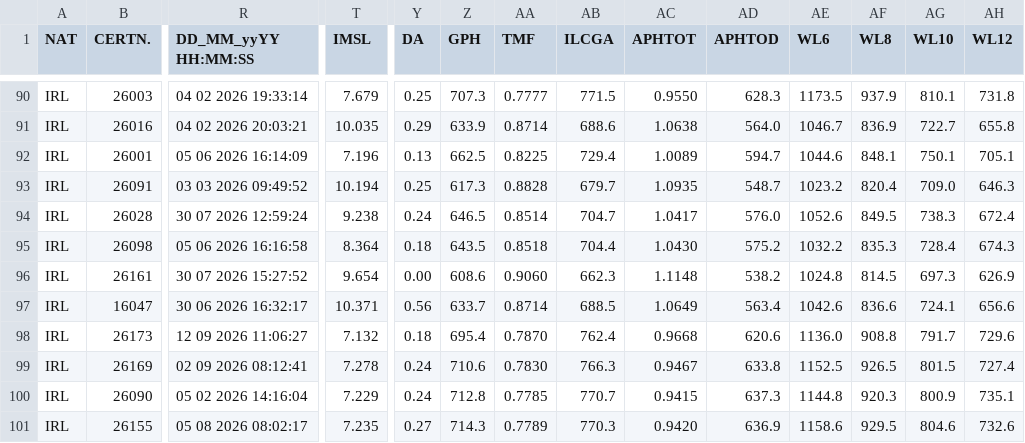
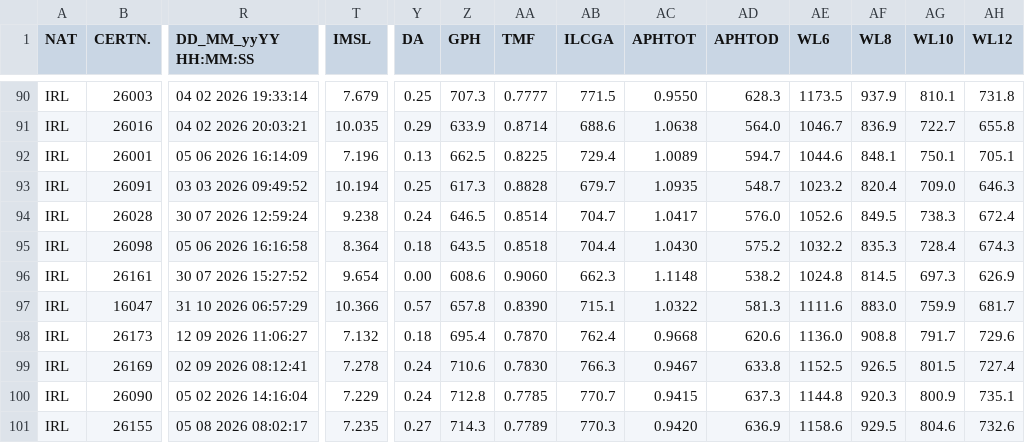
Before and after one commit to afds/orc-data-archive, a CSV file: data/2026/IRL.csv, drawn as a sheet; only a part is shown, gaps mark what is left out; the diff covers the shown part only; the diff names each change by its address in the sheet, - before the commit and + after, or states it on an @@ line.

```diff
--- a/data/2026/IRL.csv
+++ b/data/2026/IRL.csv
-R97 (DD_MM_yyYY HH:MM:SS): 30 06 2026 16:32:17
+R97 (DD_MM_yyYY HH:MM:SS): 31 10 2026 06:57:29
-T97 (IMSL): 10.371
+T97 (IMSL): 10.366
-Y97 (DA): 0.56
+Y97 (DA): 0.57
-Z97 (GPH): 633.7
+Z97 (GPH): 657.8
-AA97 (TMF): 0.8714
+AA97 (TMF): 0.8390
-AB97 (ILCGA): 688.5
+AB97 (ILCGA): 715.1
-AC97 (APHTOT): 1.0649
+AC97 (APHTOT): 1.0322
-AD97 (APHTOD): 563.4
+AD97 (APHTOD): 581.3
-AE97 (WL6): 1042.6
+AE97 (WL6): 1111.6
-AF97 (WL8): 836.6
+AF97 (WL8): 883.0
-AG97 (WL10): 724.1
+AG97 (WL10): 759.9
-AH97 (WL12): 656.6
+AH97 (WL12): 681.7
```
Also changed, not shown: 145 edited cells elsewhere in this file, data/2026/ARG.csv, data/2026/MNE.csv, 18 other files.
